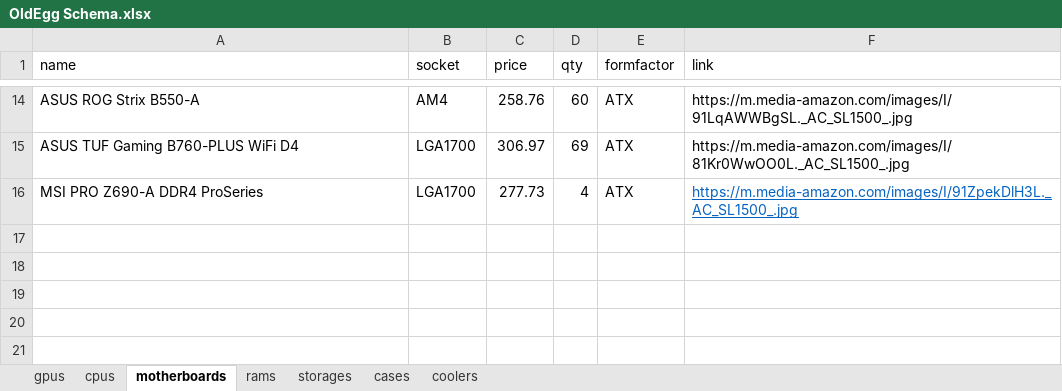
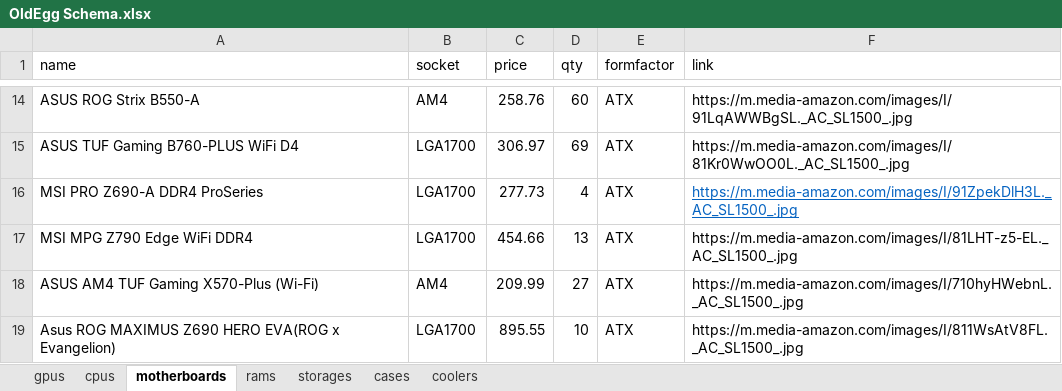
Before and after one commit to Hsinkai2000/Bahoot, an Excel workbook: OldEgg Schema.xlsx, sheet motherboards, drawn as a sheet; only a part is shown, gaps mark what is left out; values as stored, in another font and other column widths than the file's, no borders; the diff names each change by its address in the sheet, - before the commit and + after, or states it on an @@ line.

```diff
--- a/OldEgg Schema.xlsx (sheet motherboards)
+++ b/OldEgg Schema.xlsx (sheet motherboards)
+row 17: MSI MPG Z790 Edge WiFi DDR4 | LGA1700 | 454.66 | 13 | ATX | https://m.media-amazon.com/images/I/81LHT-z5-EL._AC_SL1500_.jpg
+row 18: ASUS AM4 TUF Gaming X570-Plus (Wi-Fi) | AM4 | 209.99 | 27 | ATX | https://m.media-amazon.com/images/I/710hyHWebnL._AC_SL1500_.jpg
+row 19: Asus ROG MAXIMUS Z690 HERO EVA(ROG x Evangelion) | LGA1700 | 895.55 | 10 | ATX | https://m.media-amazon.com/images/I/811WsAtV8FL._AC_SL1500_.jpg
```
Also changed, not shown: sheet cpus, sheet gpus, 11 other files.
